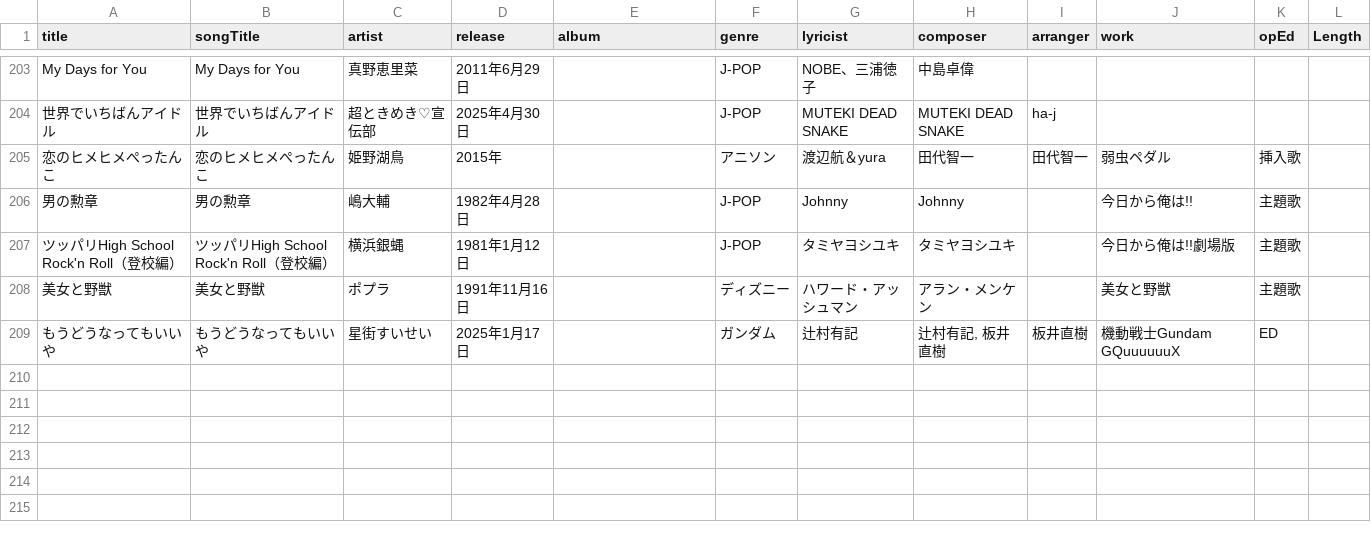
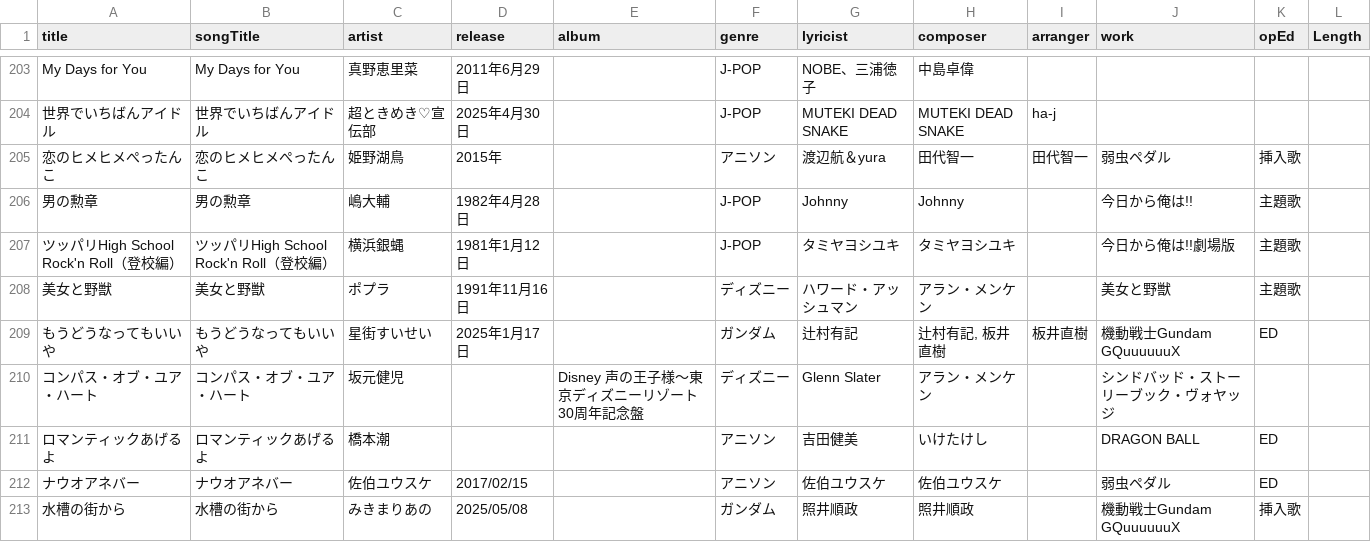
Before and after one commit to katsu1101/song-list-reshra-hanamaki, a CSV file: docs/songinfo.csv, drawn as a sheet; only a part is shown, gaps mark what is left out.

```diff
--- a/docs/songinfo.csv
+++ b/docs/songinfo.csv
@@ -209 +209,5 @@ My Days for You,My Days for You,真野恵里菜,2011年6月29日,,J-POP,NOBE、
 もうどうなってもいいや,もうどうなってもいいや,星街すいせい,2025年1月17日,,ガンダム,辻村有記,"辻村有記, 板井直樹",板井直樹,機動戦士Gundam GQuuuuuuX,ED,
+コンパス・オブ・ユア・ハート,コンパス・オブ・ユア・ハート,坂元健児,,Disney 声の王子様～東京ディズニーリゾート30周年記念盤,ディズニー,Glenn Slater,アラン・メンケン,,シンドバッド・ストーリーブック・ヴォヤッジ,,
+ロマンティックあげるよ,ロマンティックあげるよ,橋本潮,,,アニソン,吉田健美,いけたけし,,DRAGON BALL,ED,
+ナウオアネバー,ナウオアネバー,佐伯ユウスケ,2017/02/15,,アニソン,佐伯ユウスケ,佐伯ユウスケ,,弱虫ペダル,ED,
+水槽の街から,水槽の街から,みきまりあの,2025/05/08,,ガンダム,照井順政,照井順政,,機動戦士Gundam GQuuuuuuX,挿入歌,
```
Also changed, not shown: public/songinfo.csv, 29 other files.
